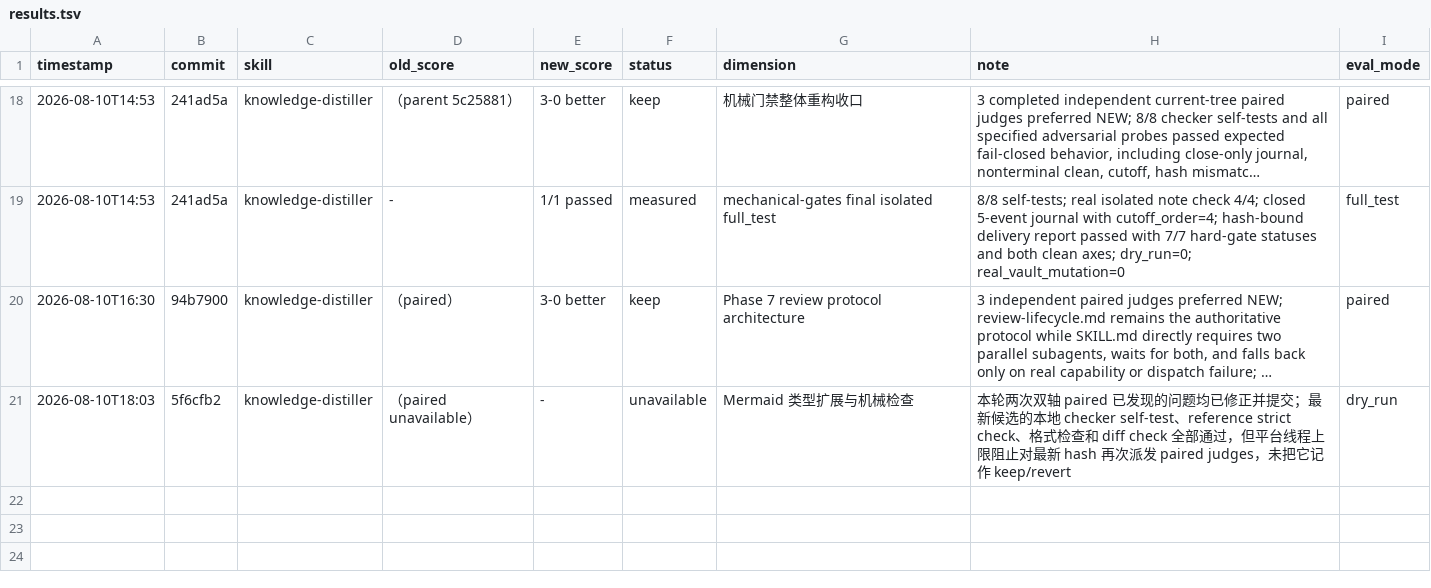
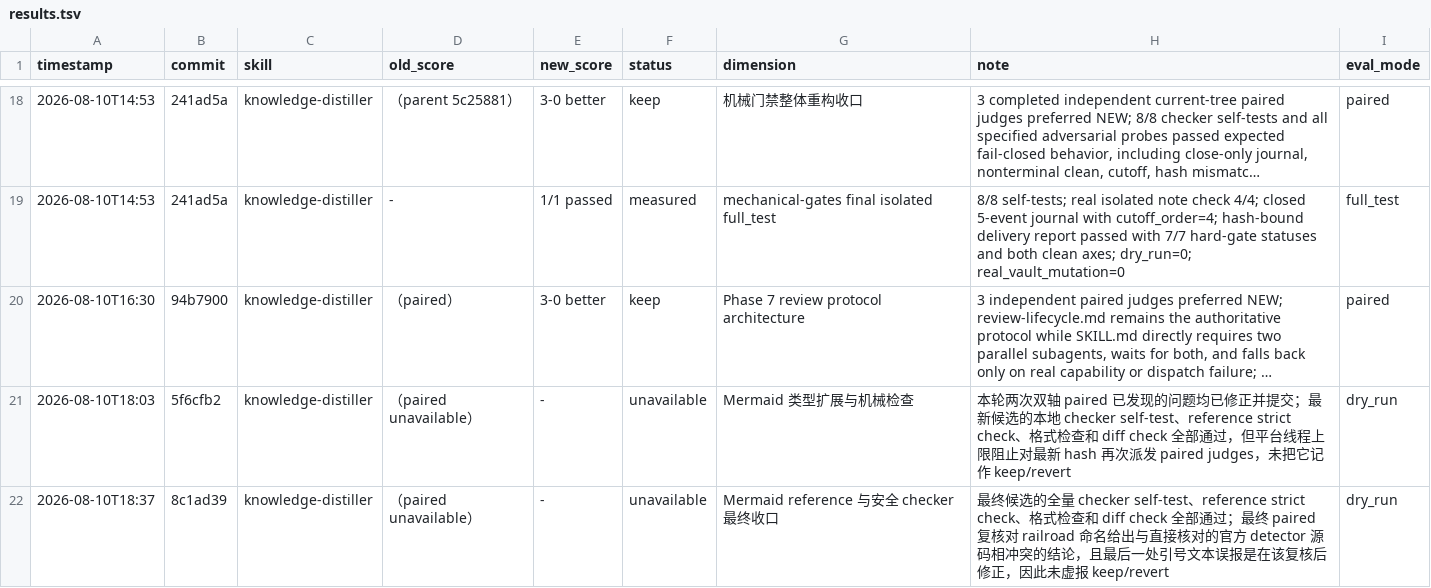
Before and after one commit to ZlatanCN/skills, a TSV file: knowledge-distiller/results.tsv, drawn as a sheet; only a part is shown, gaps mark what is left out; long unchanged cells end in …; the diff names each change by its address in the sheet, - before the commit and + after, or states it on an @@ line.

Commit message:
chore knowledge-distiller: record Mermaid validation

```diff
--- a/knowledge-distiller/results.tsv
+++ b/knowledge-distiller/results.tsv
+row 22: 2026-08-10T18:37 | 8c1ad39 | knowledge-distiller | （paired unavailable） | - | unavailable | Mermaid reference 与安全 checker 最终收口 | 最终候选的全量 checker self-test、reference strict check、格式检查和 diff check 全部通过；最终 paired 复核对 railroad 命名给出与直接核对的官方 detector 源码相冲突的结论，且最后一处引号文本误报是在该复核后修正，因此未虚报 keep/revert | dry_run
```
